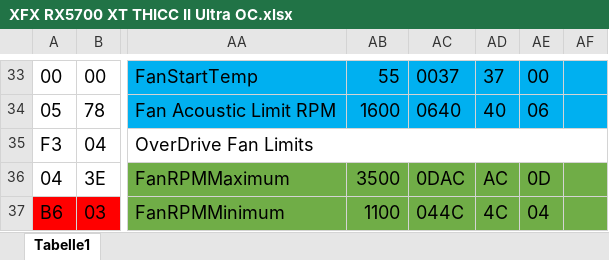
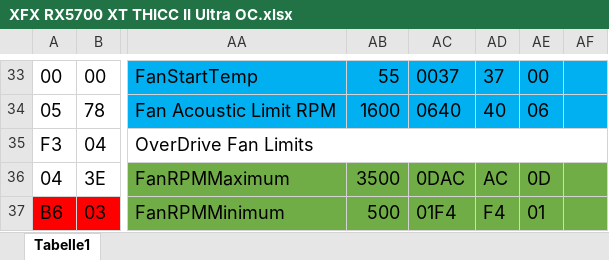
Before and after one commit to imEgo/ASRock-Z390m-ITX-ac-Hackintosh, an Excel workbook: Resources/GPU/XFX RX5700 XT THICC II Ultra OC.xlsx, sheet Tabelle1, drawn as a sheet; only a part is shown, gaps mark what is left out; values as stored, in another font and other column widths than the file's, no borders; the diff covers the shown part only; the diff names each change by its address in the sheet, - before the commit and + after, or states it on an @@ line.

```diff
--- a/Resources/GPU/XFX RX5700 XT THICC II Ultra OC.xlsx (sheet Tabelle1)
+++ b/Resources/GPU/XFX RX5700 XT THICC II Ultra OC.xlsx (sheet Tabelle1)
-AB37: 1100
+AB37: 500
-AC37: 044C
+AC37: 01F4
-AD37: 4C
+AD37: F4
-AE37: 04
+AE37: 01
```
Also changed, not shown: 13 edited cells elsewhere in this sheet.
